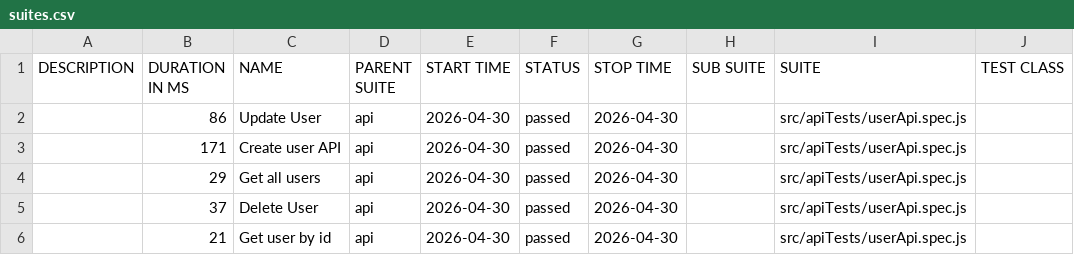
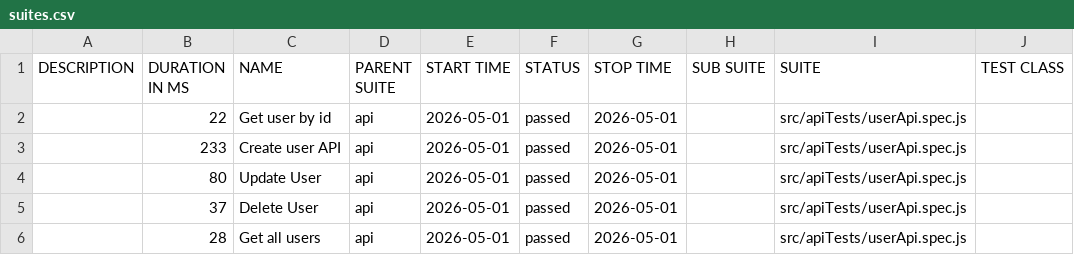
Before and after one commit to pranaya1997/Playwright-Framework, a CSV file: allure/data/suites.csv, drawn as a sheet; only a part is shown; the diff names each change by its address in the sheet, - before the commit and + after, or states it on an @@ line.

```diff
--- a/allure/data/suites.csv
+++ b/allure/data/suites.csv
-B2 (DURATION IN MS): 86
+B2 (DURATION IN MS): 22
-C2 (NAME): Update User
+C2 (NAME): Get user by id
-E2:E6 (START TIME): 2026-04-30
+E2:E6 (START TIME): 2026-05-01
-G2:G6 (STOP TIME): 2026-04-30
+G2:G6 (STOP TIME): 2026-05-01
-B3 (DURATION IN MS): 171
+B3 (DURATION IN MS): 233
-B4 (DURATION IN MS): 29
+B4 (DURATION IN MS): 80
-C4 (NAME): Get all users
+C4 (NAME): Update User
-B6 (DURATION IN MS): 21
+B6 (DURATION IN MS): 28
-C6 (NAME): Get user by id
+C6 (NAME): Get all users
```
Also changed, not shown: 28 other files.
